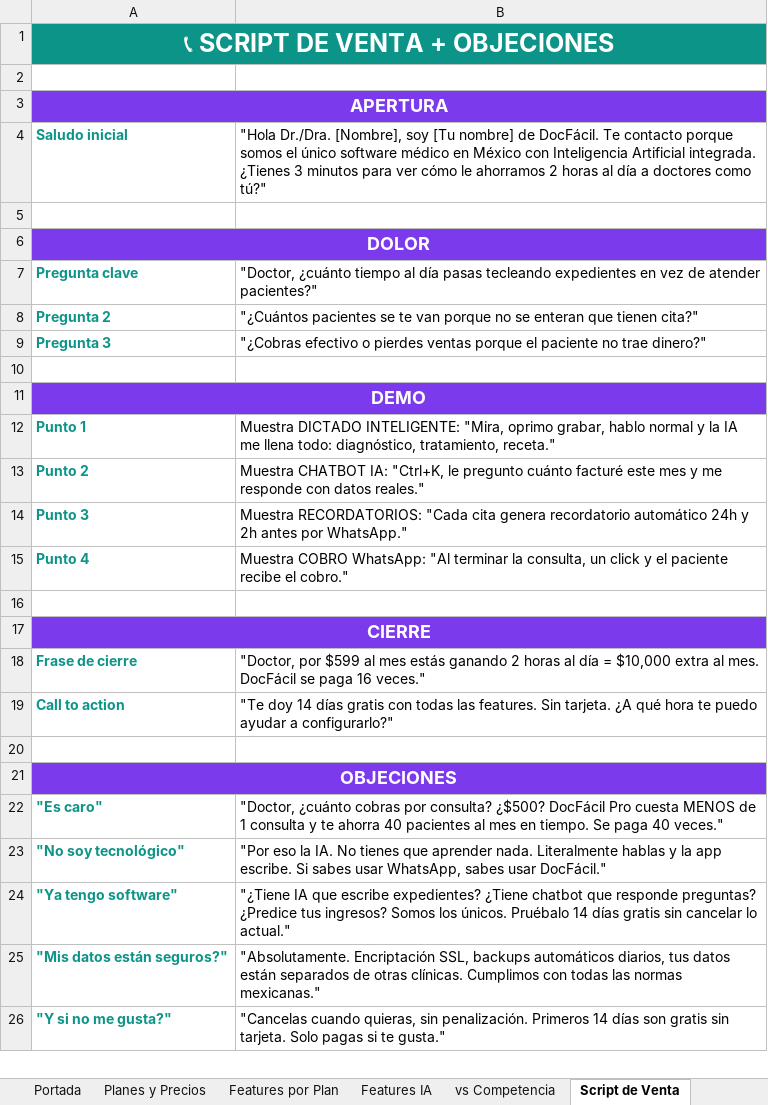
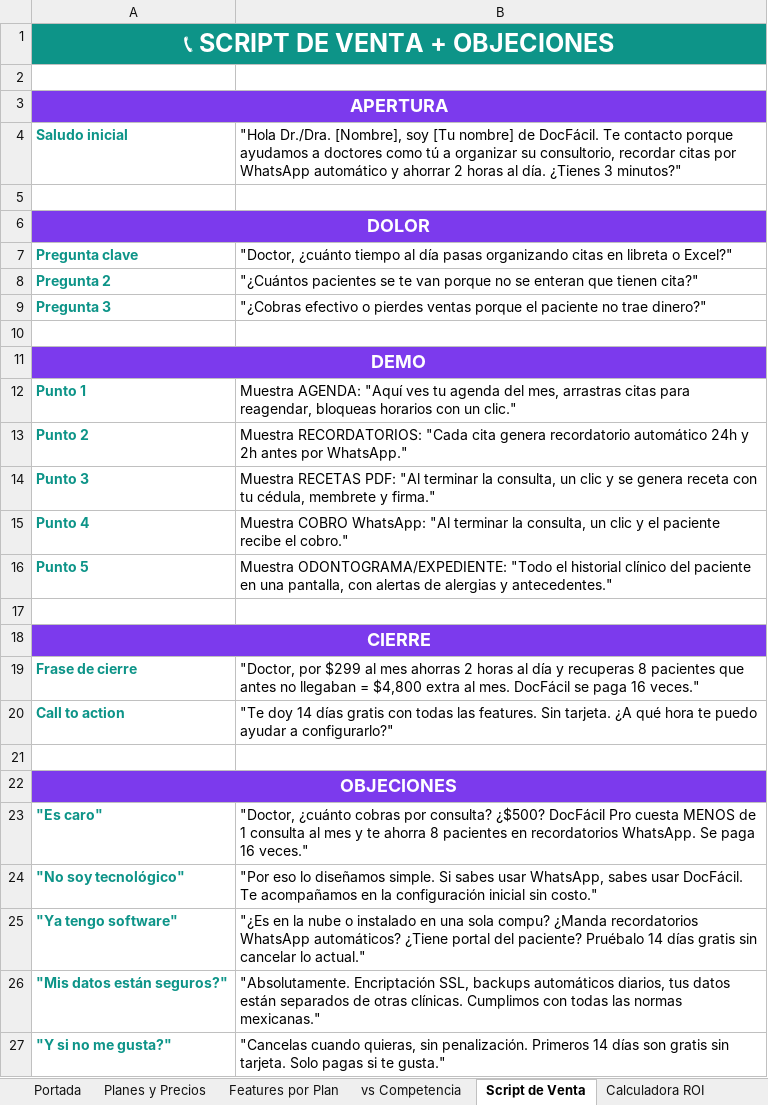
Before and after one commit to leooma24/docfacil, an Excel workbook: docs/DocFacil-Kit-Vendedor-2026.xlsx, sheet Script de Venta, drawn as a sheet; only a part is shown; values as stored, in another font and other column widths than the file's, no borders; addresses are those after the commit; the diff names each change by its address in the sheet, - before the commit and + after, or states it on an @@ line.

```diff
--- a/docs/DocFacil-Kit-Vendedor-2026.xlsx (sheet Script de Venta)
+++ b/docs/DocFacil-Kit-Vendedor-2026.xlsx (sheet Script de Venta)
-sheet tab: Features IA
-B4: …contacto porque somos el único software médico en México con Inteligencia Artificial integrada. ¿Tienes 3 minutos para ver cómo le ahorramos 2 horas al día a doctores como tú?"
+B4: …contacto porque ayudamos a doctores como tú a organizar su consultorio, recordar citas por WhatsApp automático y ahorrar 2 horas al día. ¿Tienes 3 minutos?"
-B7: …día pasas tecleando expedientes en vez de atender pacientes?"
+B7: …día pasas organizando citas en libreta o Excel?"
-B12: Muestra DICTADO INTELIGENTE: "Mira, oprimo grabar, hablo normal y la IA me llena todo: diagnóstico, tratamiento, receta."
+B12: Muestra AGENDA: "Aquí ves tu agenda del mes, arrastras citas para reagendar, bloqueas horarios con un clic."
-B13: Muestra CHATBOT IA: "Ctrl+K, le pregunto cuánto facturé este mes y me responde con datos reales."
+B13: Muestra RECORDATORIOS: "Cada cita genera recordatorio automático 24h y 2h antes por WhatsApp."
-B14: Muestra RECORDATORIOS: "Cada cita genera recordatorio automático 24h y 2h antes por WhatsApp."
+B14: Muestra RECETAS PDF: "Al terminar la consulta, un clic y se genera receta con tu cédula, membrete y firma."
-B15: …consulta, un click y el…
+B15: …consulta, un clic y el…
+row 16: Punto 5 | Muestra ODONTOGRAMA/EXPEDIENTE: "Todo el historial clínico del paciente en una pantalla, con alertas de alergias y antecedentes."
-B19: "Doctor, por $599 al mes estás ganando 2 horas al día = $10,000 extra al…
+B19: "Doctor, por $299 al mes ahorras 2 horas al día y recuperas 8 pacientes que antes no llegaban = $4,800 extra al…
-B23: …1 consulta y te ahorra 40 pacientes al mes en tiempo. Se paga 40 veces."
+B23: …1 consulta al mes y te ahorra 8 pacientes en recordatorios WhatsApp. Se paga 16 veces."
-B24: "Por eso la IA. No tienes que aprender nada. Literalmente hablas y la app escribe. Si sabes usar WhatsApp, sabes usar DocFácil."
+B24: "Por eso lo diseñamos simple. Si sabes usar WhatsApp, sabes usar DocFácil. Te acompañamos en la configuración inicial sin costo."
-B25: "¿Tiene IA que escribe expedientes? ¿Tiene chatbot que responde preguntas? ¿Predice tus ingresos? Somos los únicos. Pruébalo 14…
+B25: "¿Es en la nube o instalado en una sola compu? ¿Manda recordatorios WhatsApp automáticos? ¿Tiene portal del paciente? Pruébalo 14…
```
Also changed, not shown: sheet Features por Plan, sheet Comisiones, sheet Portada, sheet Planes y Precios, sheet vs Competencia, sheet Calculadora ROI, 1 more sheet, docs/acuerdo-vendedor.xlsx, docs/sales-cashflow.xlsx, 12 other files.
